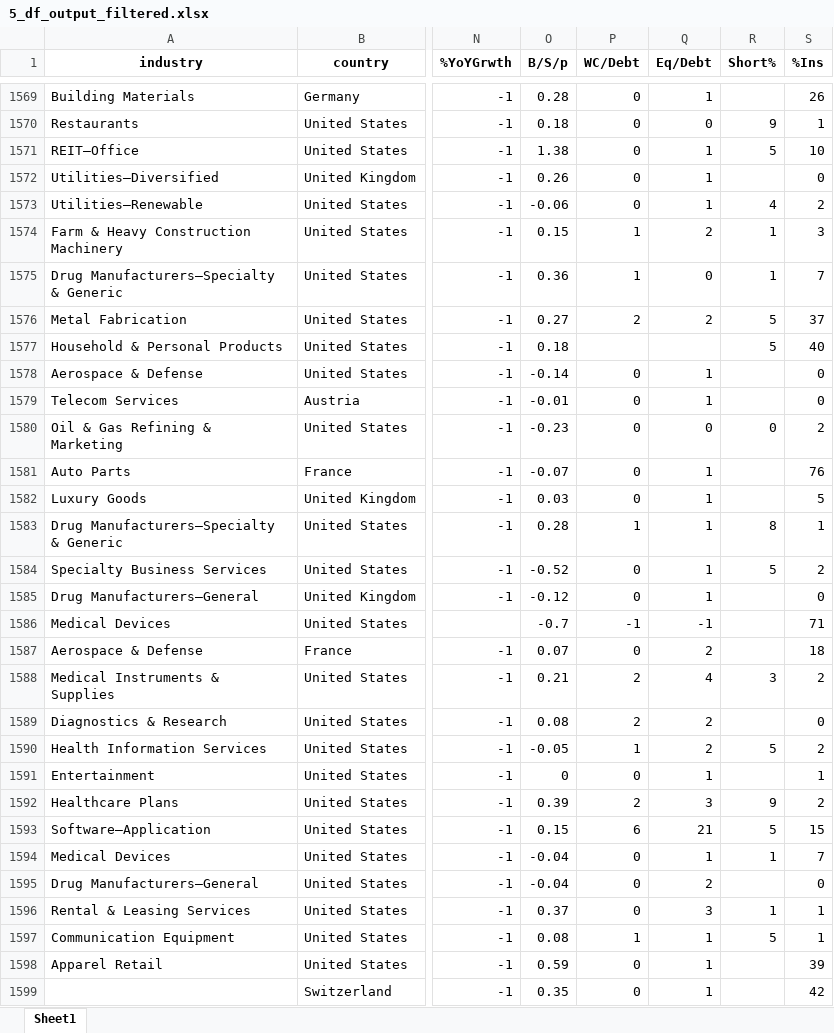
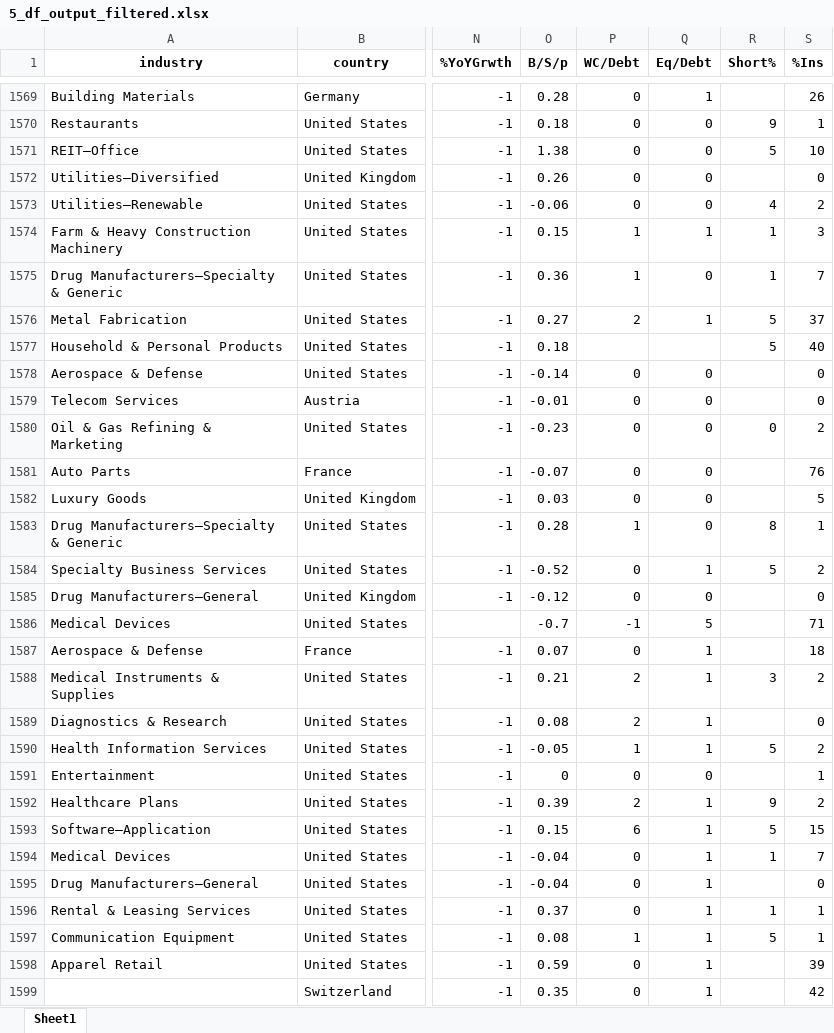
Before and after one commit to randomguy4214/poor-almanac-5, an Excel workbook: 5_df_output_filtered.xlsx, sheet Sheet1, drawn as a sheet; only a part is shown, gaps mark what is left out; values as stored, in another font and other column widths than the file's, no borders; the diff covers the shown part only; the diff names each change by its address in the sheet, - before the commit and + after, or states it on an @@ line.

```diff
--- a/5_df_output_filtered.xlsx (sheet Sheet1)
+++ b/5_df_output_filtered.xlsx (sheet Sheet1)
-Q1571:Q1573 (Eq/Debt): 1
+Q1571:Q1573 (Eq/Debt): 0
-Q1574 (Eq/Debt): 2
+Q1574 (Eq/Debt): 1
-Q1576 (Eq/Debt): 2
+Q1576 (Eq/Debt): 1
-Q1578:Q1579 (Eq/Debt): 1
+Q1578:Q1579 (Eq/Debt): 0
-Q1581:Q1583 (Eq/Debt): 1
+Q1581:Q1583 (Eq/Debt): 0
-Q1585 (Eq/Debt): 1
+Q1585 (Eq/Debt): 0
-Q1586 (Eq/Debt): -1
+Q1586 (Eq/Debt): 5
-Q1587 (Eq/Debt): 2
+Q1587 (Eq/Debt): 1
-Q1588 (Eq/Debt): 4
+Q1588 (Eq/Debt): 1
-Q1589:Q1590 (Eq/Debt): 2
+Q1589:Q1590 (Eq/Debt): 1
-Q1591 (Eq/Debt): 1
+Q1591 (Eq/Debt): 0
-Q1592 (Eq/Debt): 3
+Q1592 (Eq/Debt): 1
-Q1593 (Eq/Debt): 21
+Q1593 (Eq/Debt): 1
-Q1595 (Eq/Debt): 2
+Q1595 (Eq/Debt): 1
-Q1596 (Eq/Debt): 3
+Q1596 (Eq/Debt): 1
```
Also changed, not shown: 1286 edited cells elsewhere in this sheet, 2 other files.
